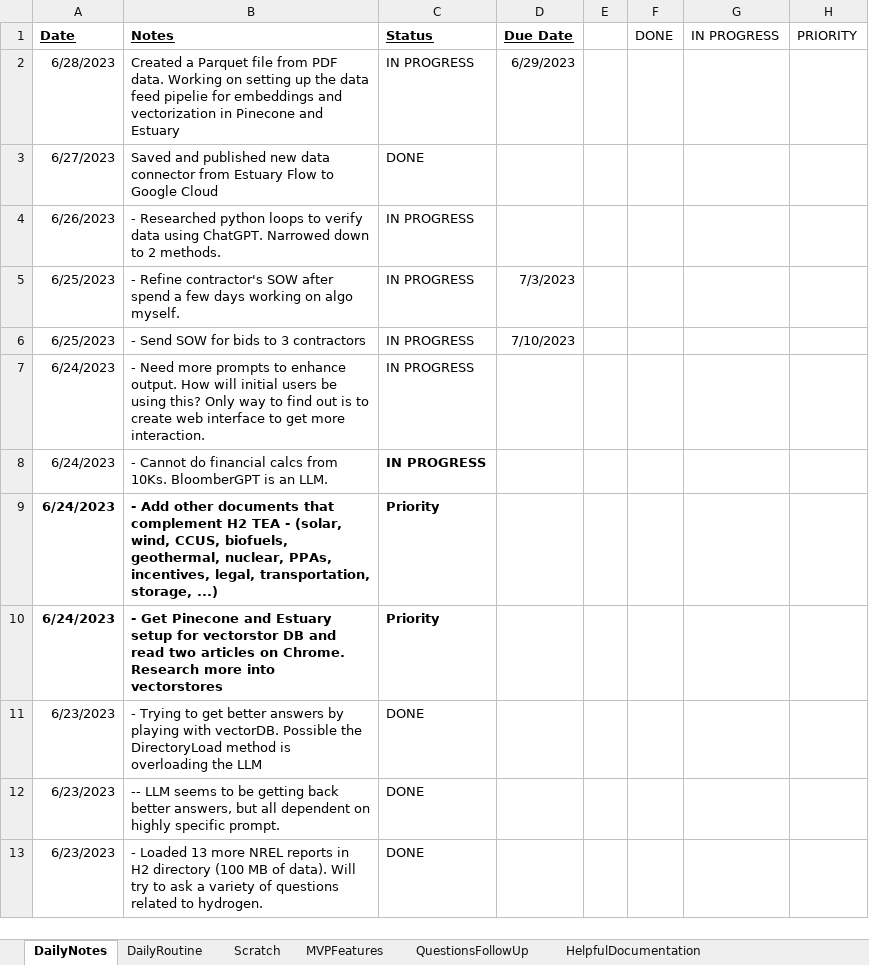
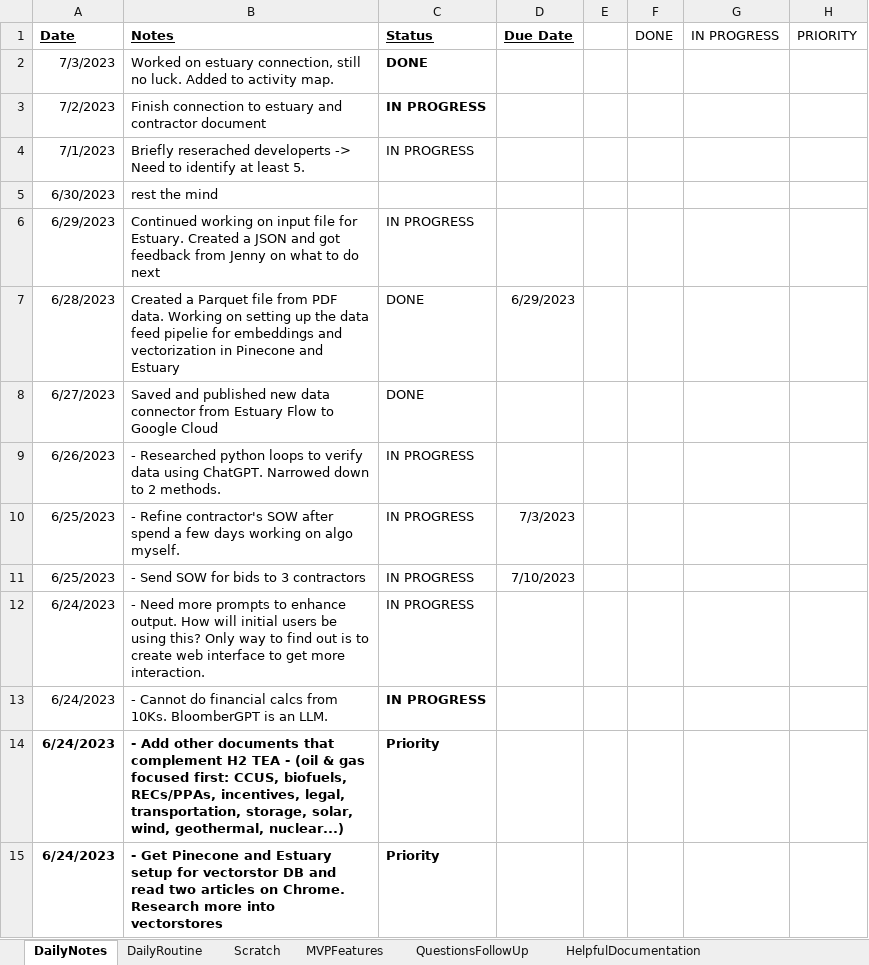
Before and after one commit to Protagonist888/LearnH2, an Excel workbook: Daily Project Journal.xlsx, sheet DailyNotes, drawn as a sheet; only a part is shown; the shorter side is filled out with more unchanged rows; values as stored, in another font and other column widths than the file's, no borders; conditional formats not drawn; addresses are those after the commit; the diff names each change by its address in the sheet, - before the commit and + after, or states it on an @@ line.

```diff
--- a/Daily Project Journal.xlsx (sheet DailyNotes)
+++ b/Daily Project Journal.xlsx (sheet DailyNotes)
+row 2: 7/3/2023 | Worked on estuary connection, still no luck. Added to activity map. | DONE
+row 3: 7/2/2023 | Finish connection to estuary and contractor document | IN PROGRESS
+row 4: 7/1/2023 | Briefly reserached developerts -> Need to identify at least 5. | IN PROGRESS
+row 5: 6/30/2023 | rest the mind
+row 6: 6/29/2023 | Continued working on input file for Estuary. Created a JSON and got feedback from Jenny on what to do next | IN PROGRESS
-C7 (Status): IN PROGRESS
+C7 (Status): DONE
-B14 (Notes): …TEA - (solar, wind, CCUS, biofuels, geothermal, nuclear, PPAs, incentives, legal, transportation, storage, ...)
+B14 (Notes): …TEA - (oil & gas focused first: CCUS, biofuels, RECs/PPAs, incentives, legal, transportation, storage, solar, wind, geothermal, nuclear...)
```
Also changed, not shown: sheet MVPFeatures, 1 other file.
